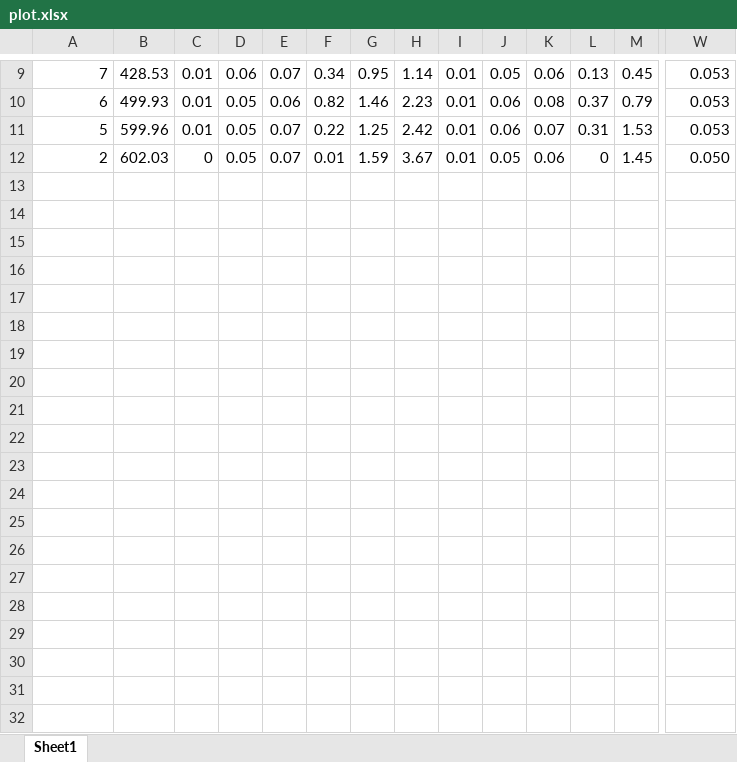
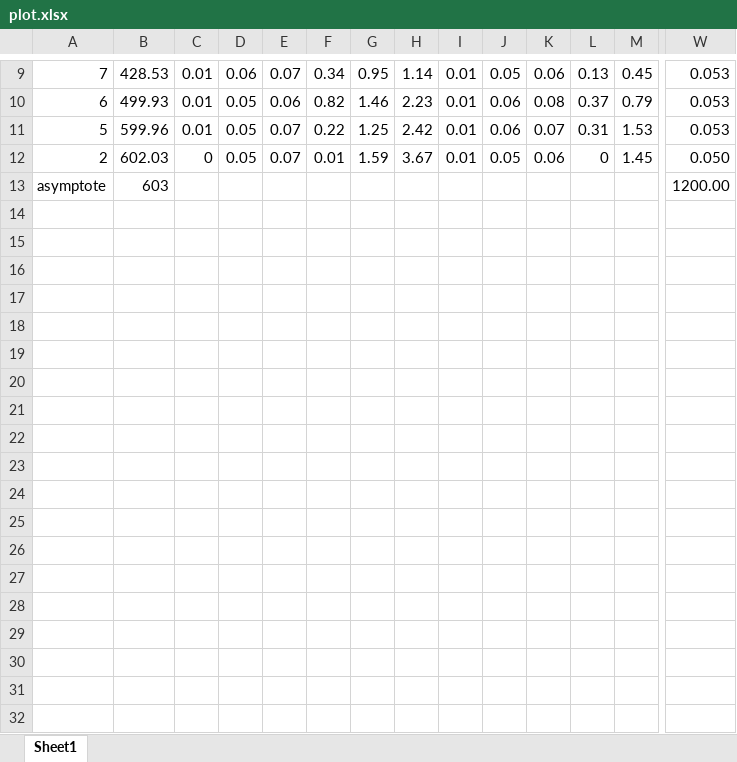
Before and after one commit to trvedata/move-op, an Excel workbook: evaluation/data/plot.xlsx, sheet Sheet1, drawn as a sheet; only a part is shown, gaps mark what is left out; values as stored, in another font and other column widths than the file's, no borders; charts and pictures not drawn; rows hold the shown columns only; the diff covers the shown part only; the diff names each change by its address in the sheet, - before the commit and + after, or states it on an @@ line.

```diff
--- a/evaluation/data/plot.xlsx (sheet Sheet1)
+++ b/evaluation/data/plot.xlsx (sheet Sheet1)
+row 13: asymptote | 603 |  |  |  |  |  |  |  |  |  |  |  | 1200.00
+row 14: (empty)
+row 15: (empty)
+row 16: (empty)
+row 17: (empty)
+row 18: (empty)
+row 19: (empty)
+row 20: (empty)
+row 21: (empty)
+row 22: (empty)
+row 23: (empty)
+row 24: (empty)
+row 25: (empty)
+row 26: (empty)
+row 27: (empty)
+row 28: (empty)
+row 29: (empty)
+row 30: (empty)
+row 31: (empty)
+row 32: (empty)
```
Also changed, not shown: 29 added rows and 1 edited cell elsewhere in this sheet, charts or pictures, 4 other files.
